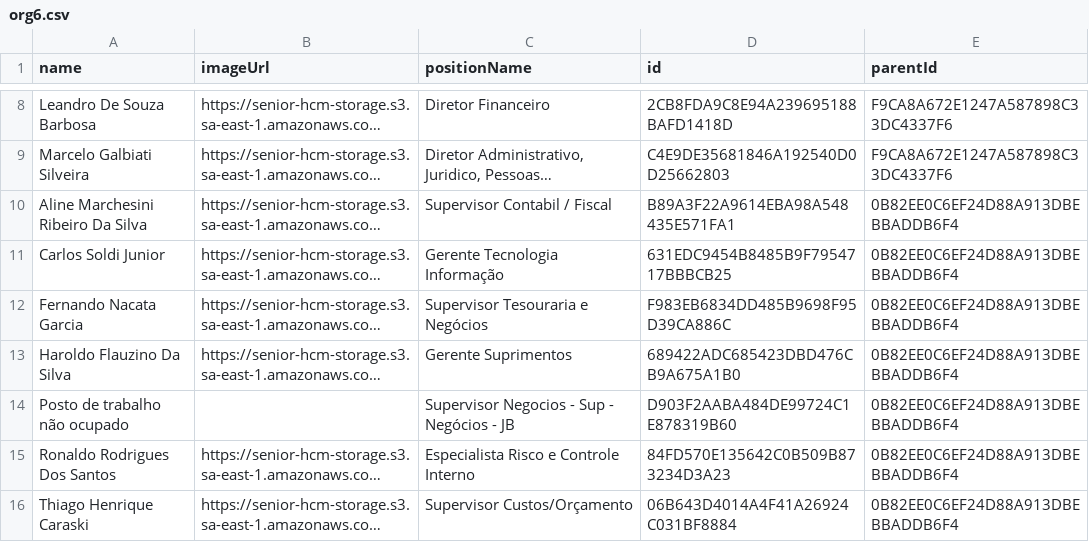
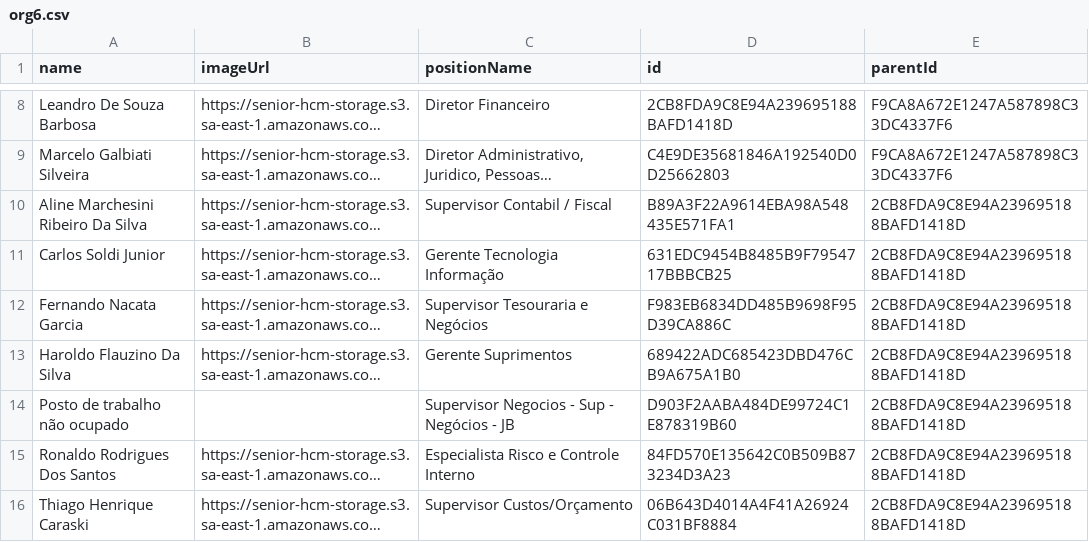
Before and after one commit to r09091978/teste_d3, a CSV file: org6.csv, drawn as a sheet; only a part is shown, gaps mark what is left out; long unchanged cells end in …; the diff names each change by its address in the sheet, - before the commit and + after, or states it on an @@ line.

Commit message:
Add files via upload

```diff
--- a/org6.csv
+++ b/org6.csv
-E10:E16 (parentId): 0B82EE0C6EF24D88A913DBEBBADDB6F4
+E10:E16 (parentId): 2CB8FDA9C8E94A239695188BAFD1418D
```
